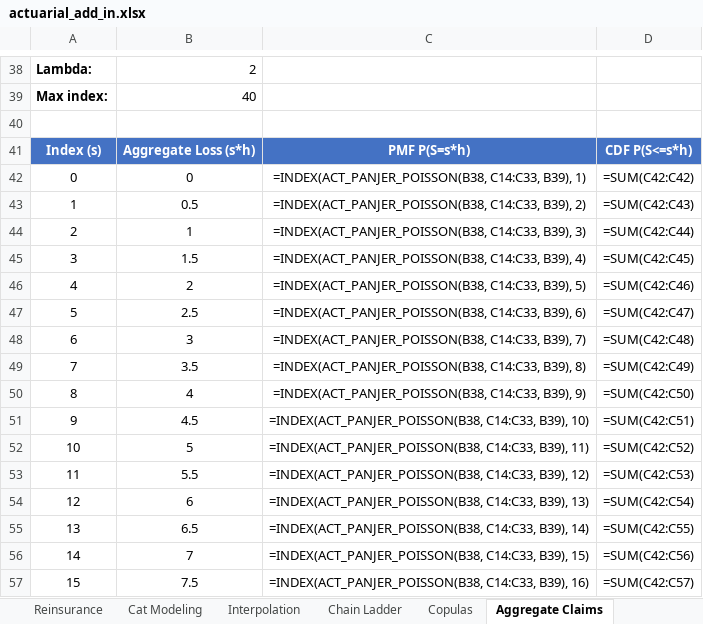
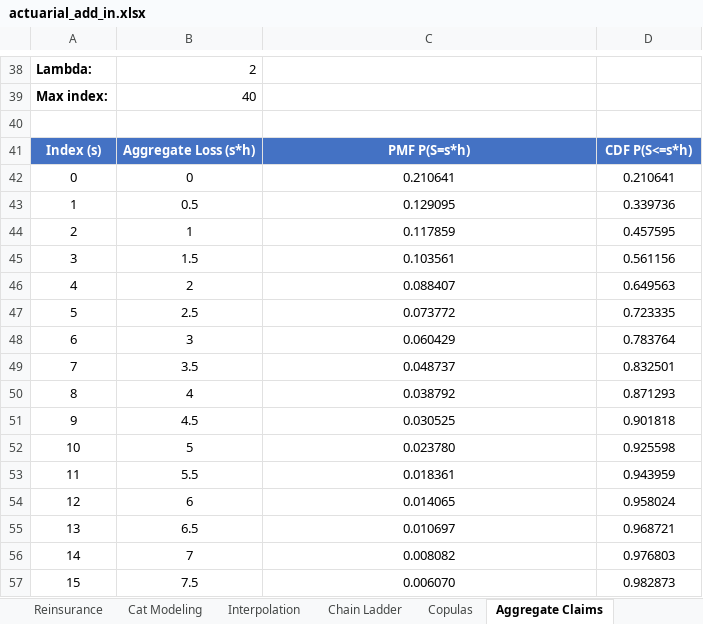
Before and after one commit to mdevans21/actuarial_add_in, an Excel workbook: excel/actuarial_add_in.xlsx, sheet Aggregate Claims, drawn as a sheet; only a part is shown, gaps mark what is left out; values as stored, in another font and other column widths than the file's, no borders; formulas without a stored value are shown as written; charts and pictures not drawn; the diff covers the shown part only; the diff names each change by its address in the sheet, - before the commit and + after, or states it on an @@ line.

```diff
--- a/excel/actuarial_add_in.xlsx (sheet Aggregate Claims)
+++ b/excel/actuarial_add_in.xlsx (sheet Aggregate Claims)
-C42: =INDEX(ACT_PANJER_POISSON(B38, C14:C33, B39), 1)
+C42: 0.210641
-D42: =SUM(C42:C42)
+D42: 0.210641
-C43: =INDEX(ACT_PANJER_POISSON(B38, C14:C33, B39), 2)
+C43: 0.129095
-D43: =SUM(C42:C43)
+D43: 0.339736
-C44: =INDEX(ACT_PANJER_POISSON(B38, C14:C33, B39), 3)
+C44: 0.117859
-D44: =SUM(C42:C44)
+D44: 0.457595
-C45: =INDEX(ACT_PANJER_POISSON(B38, C14:C33, B39), 4)
+C45: 0.103561
-D45: =SUM(C42:C45)
+D45: 0.561156
-C46: =INDEX(ACT_PANJER_POISSON(B38, C14:C33, B39), 5)
+C46: 0.088407
-D46: =SUM(C42:C46)
+D46: 0.649563
-C47: =INDEX(ACT_PANJER_POISSON(B38, C14:C33, B39), 6)
+C47: 0.073772
-D47: =SUM(C42:C47)
+D47: 0.723335
-C48: =INDEX(ACT_PANJER_POISSON(B38, C14:C33, B39), 7)
+C48: 0.060429
-D48: =SUM(C42:C48)
+D48: 0.783764
-C49: =INDEX(ACT_PANJER_POISSON(B38, C14:C33, B39), 8)
+C49: 0.048737
-D49: =SUM(C42:C49)
+D49: 0.832501
-C50: =INDEX(ACT_PANJER_POISSON(B38, C14:C33, B39), 9)
+C50: 0.038792
-D50: =SUM(C42:C50)
+D50: 0.871293
-C51: =INDEX(ACT_PANJER_POISSON(B38, C14:C33, B39), 10)
+C51: 0.030525
-D51: =SUM(C42:C51)
+D51: 0.901818
-C52: =INDEX(ACT_PANJER_POISSON(B38, C14:C33, B39), 11)
+C52: 0.023780
-D52: =SUM(C42:C52)
+D52: 0.925598
-C53: =INDEX(ACT_PANJER_POISSON(B38, C14:C33, B39), 12)
+C53: 0.018361
-D53: =SUM(C42:C53)
+D53: 0.943959
-C54: =INDEX(ACT_PANJER_POISSON(B38, C14:C33, B39), 13)
+C54: 0.014065
-D54: =SUM(C42:C54)
+D54: 0.958024
-C55: =INDEX(ACT_PANJER_POISSON(B38, C14:C33, B39), 14)
+C55: 0.010697
-D55: =SUM(C42:C55)
+D55: 0.968721
-C56: =INDEX(ACT_PANJER_POISSON(B38, C14:C33, B39), 15)
+C56: 0.008082
-D56: =SUM(C42:C56)
+D56: 0.976803
-C57: =INDEX(ACT_PANJER_POISSON(B38, C14:C33, B39), 16)
+C57: 0.006070
-D57: =SUM(C42:C57)
+D57: 0.982873
```
Also changed, not shown: 162 edited cells elsewhere in this sheet, sheet Distributions, sheet Copulas, sheet Chain Ladder, sheet Exposure Curves, sheet All Functions Test, sheet Interpolation, 4 more sheets, charts or pictures, 2 other files.
